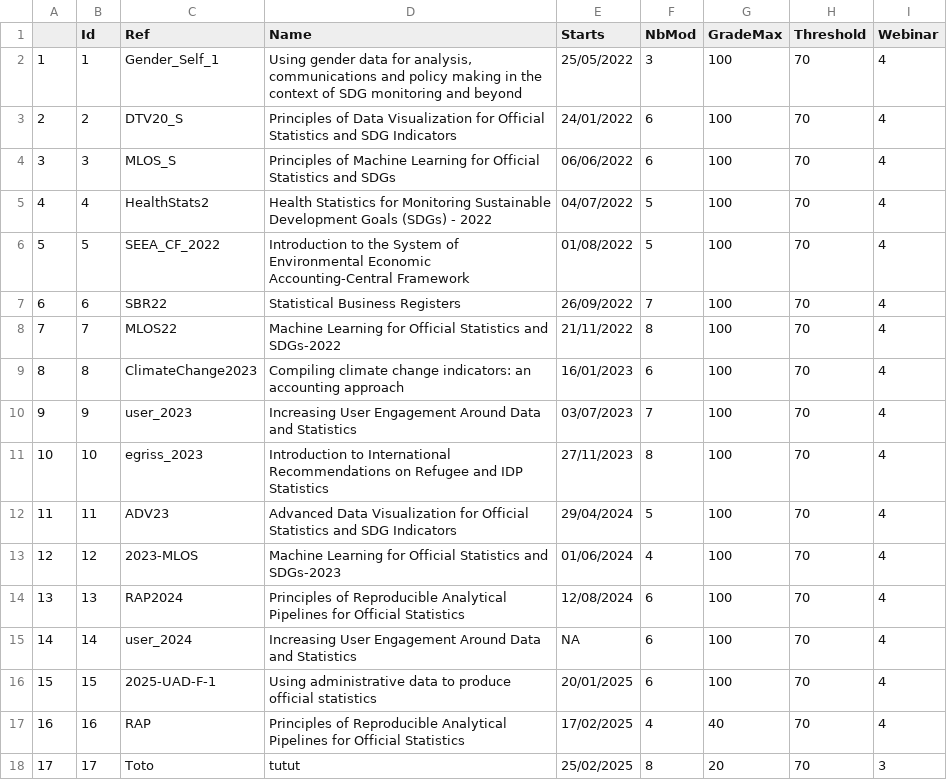
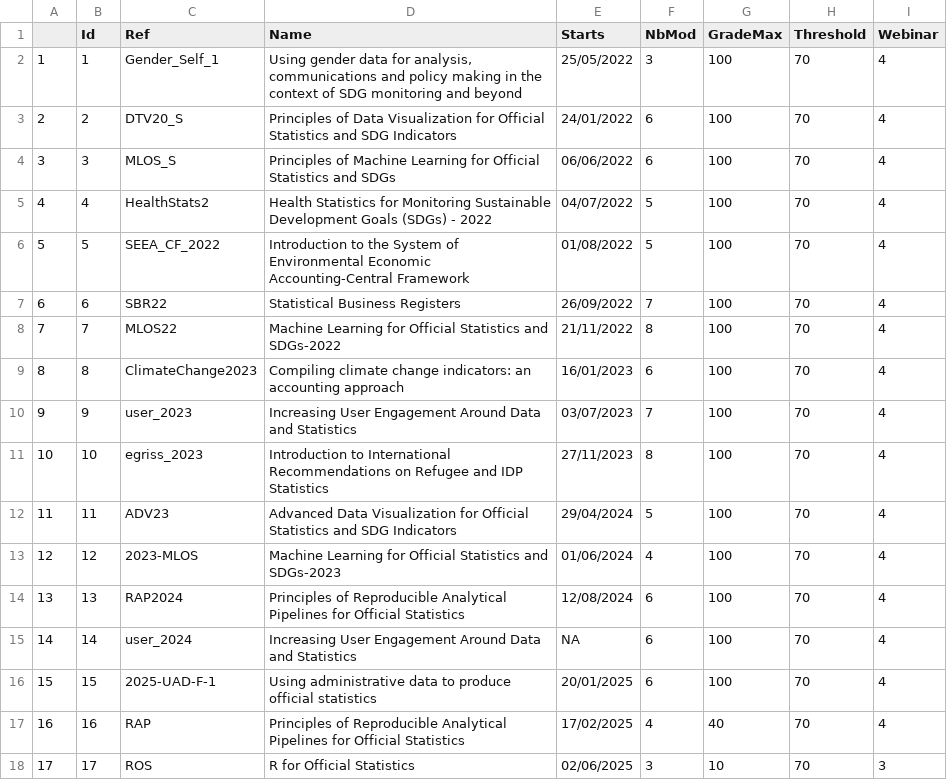
Before and after one commit to XtopheB/MoodleObserver, a CSV file: AllCoursesSIAP.csv, drawn as a sheet.

Commit message:
ROS course validated! Bug corrected on Message

```diff
--- a/AllCoursesSIAP.csv
+++ b/AllCoursesSIAP.csv
@@ -17,2 +17,2 @@
 16,16,RAP,Principles of Reproducible Analytical Pipelines for Official Statistics,17/02/2025,4,40,70,4
-17,17,Toto,tutut,25/02/2025,8,20,70,3
+17,17,ROS,R for Official Statistics,02/06/2025,3,10,70,3
```
Also changed, not shown: 1 other file.
